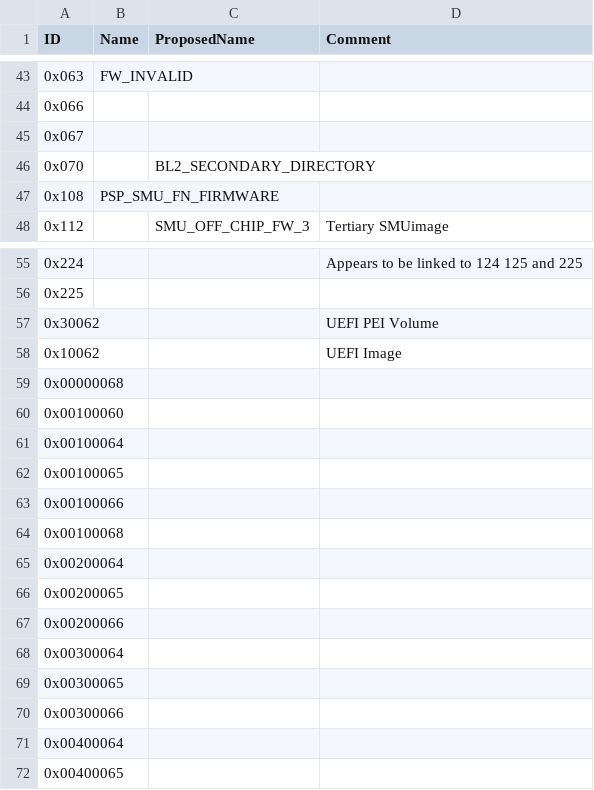
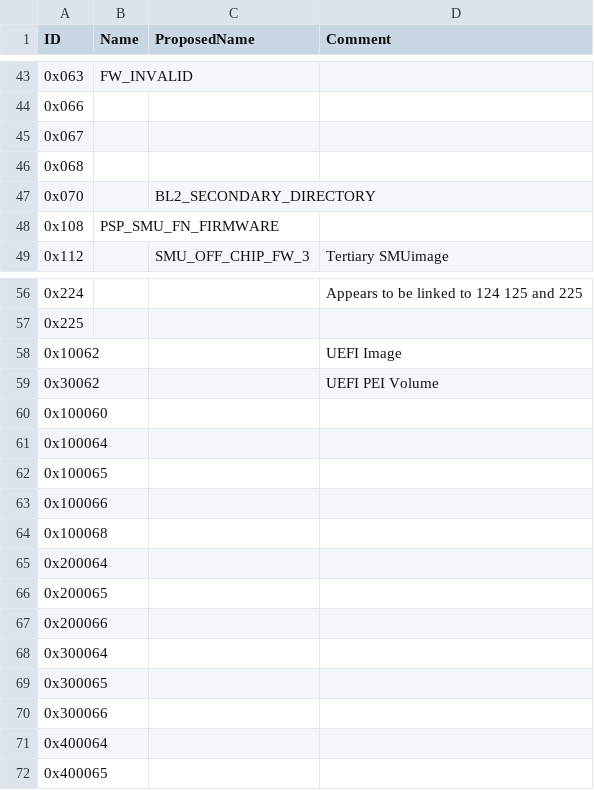
Before and after one commit to Mimoja/PSP-Entry-Types, a CSV file: types.csv, drawn as a sheet; only a part is shown, gaps mark what is left out.

Commit message:
reformat CSV

```diff
--- a/types.csv
+++ b/types.csv
@@ -45,2 +45,3 @@ ID,Name,ProposedName,Comment
 0x067,,,
+0x068,,,
 0x070,,BL2_SECONDARY_DIRECTORY,
@@ -56,17 +57,16 @@ ID,Name,ProposedName,Comment
 0x225,,,
+0x10062,,,UEFI Image
 0x30062,,,UEFI PEI Volume
-0x10062,,,UEFI Image
-0x00000068,,,
-0x00100060,,,
-0x00100064,,,
-0x00100065,,,
-0x00100066,,,
-0x00100068,,,
-0x00200064,,,
-0x00200065,,,
-0x00200066,,,
-0x00300064,,,
-0x00300065,,,
-0x00300066,,,
-0x00400064,,,
-0x00400065,,,
+0x100060,,,
+0x100064,,,
+0x100065,,,
+0x100066,,,
+0x100068,,,
+0x200064,,,
+0x200065,,,
+0x200066,,,
+0x300064,,,
+0x300065,,,
+0x300066,,,
+0x400064,,,
+0x400065,,,
```
